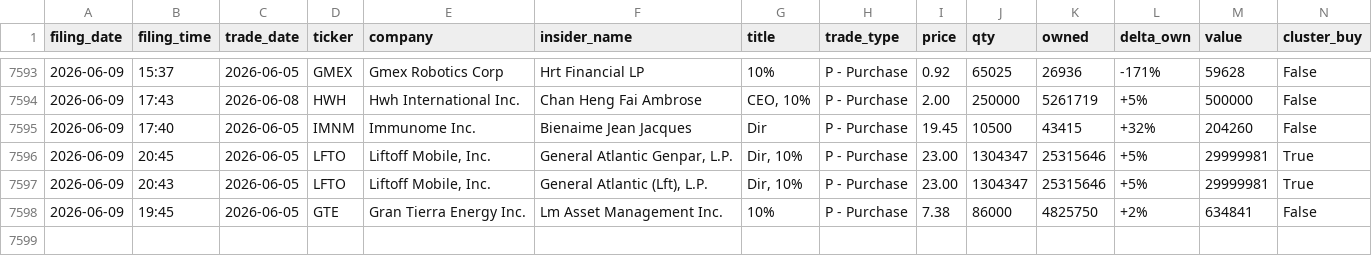
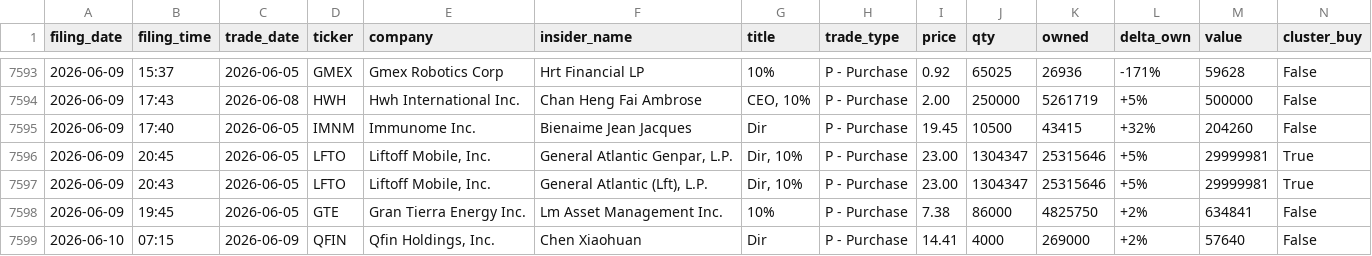
Before and after one commit to insideredgepro/insideredgepro.github.io, a CSV file: data/history.csv, drawn as a sheet; only a part is shown, gaps mark what is left out; the diff names each change by its address in the sheet, - before the commit and + after, or states it on an @@ line.

```diff
--- a/data/history.csv
+++ b/data/history.csv
+row 7599: 2026-06-10 | 07:15 | 2026-06-09 | QFIN | Qfin Holdings, Inc. | Chen Xiaohuan | Dir | P - Purchase | 14.41 | 4000 | 269000 | +2% | 57640 | False
```
Also changed, not shown: 3 other files.
